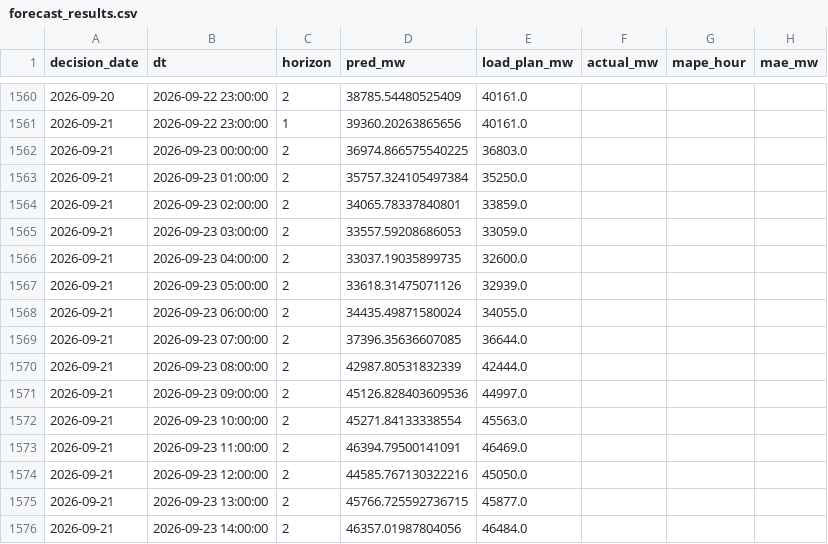
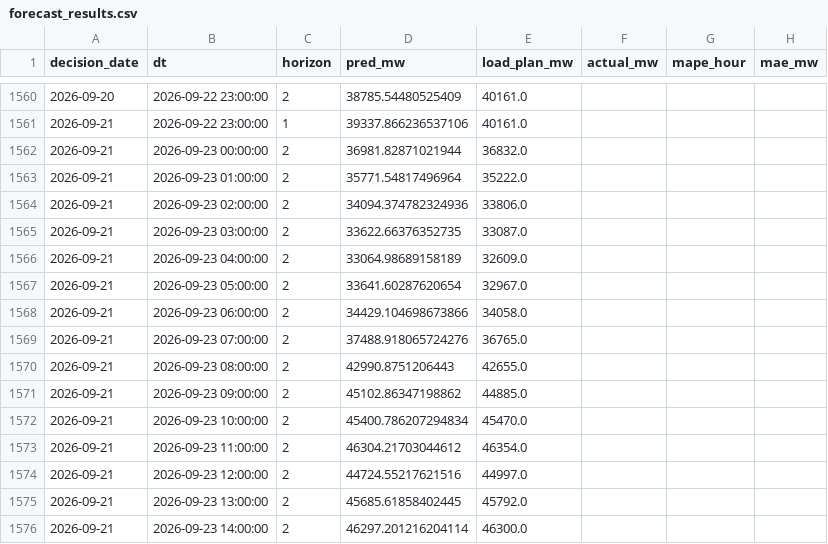
Before and after one commit to dattik12/turkiye-t2-daysahead, a CSV file: data/results/forecast_results.csv, drawn as a sheet; only a part is shown, gaps mark what is left out; the diff covers the shown part only.

```diff
--- a/data/results/forecast_results.csv
+++ b/data/results/forecast_results.csv
@@ -1560,17 +1560,17 @@ decision_date,dt,horizon,pred_mw,load_plan_mw,actual_mw,mape_hour,mae_mw
 2026-09-20,2026-09-22 23:00:00,2,38785.54480525409,40161.0,,,
-2026-09-21,2026-09-22 23:00:00,1,39360.20263865656,40161.0,,,
-2026-09-21,2026-09-23 00:00:00,2,36974.866575540225,36803.0,,,
-2026-09-21,2026-09-23 01:00:00,2,35757.324105497384,35250.0,,,
-2026-09-21,2026-09-23 02:00:00,2,34065.78337840801,33859.0,,,
-2026-09-21,2026-09-23 03:00:00,2,33557.59208686053,33059.0,,,
-2026-09-21,2026-09-23 04:00:00,2,33037.19035899735,32600.0,,,
-2026-09-21,2026-09-23 05:00:00,2,33618.31475071126,32939.0,,,
-2026-09-21,2026-09-23 06:00:00,2,34435.49871580024,34055.0,,,
-2026-09-21,2026-09-23 07:00:00,2,37396.35636607085,36644.0,,,
-2026-09-21,2026-09-23 08:00:00,2,42987.80531832339,42444.0,,,
-2026-09-21,2026-09-23 09:00:00,2,45126.828403609536,44997.0,,,
-2026-09-21,2026-09-23 10:00:00,2,45271.84133338554,45563.0,,,
-2026-09-21,2026-09-23 11:00:00,2,46394.79500141091,46469.0,,,
-2026-09-21,2026-09-23 12:00:00,2,44585.767130322216,45050.0,,,
-2026-09-21,2026-09-23 13:00:00,2,45766.725592736715,45877.0,,,
-2026-09-21,2026-09-23 14:00:00,2,46357.01987804056,46484.0,,,
+2026-09-21,2026-09-22 23:00:00,1,39337.866236537106,40161.0,,,
+2026-09-21,2026-09-23 00:00:00,2,36981.82871021944,36832.0,,,
+2026-09-21,2026-09-23 01:00:00,2,35771.54817496964,35222.0,,,
+2026-09-21,2026-09-23 02:00:00,2,34094.374782324936,33806.0,,,
+2026-09-21,2026-09-23 03:00:00,2,33622.66376352735,33087.0,,,
+2026-09-21,2026-09-23 04:00:00,2,33064.98689158189,32609.0,,,
+2026-09-21,2026-09-23 05:00:00,2,33641.60287620654,32967.0,,,
+2026-09-21,2026-09-23 06:00:00,2,34429.104698673866,34058.0,,,
+2026-09-21,2026-09-23 07:00:00,2,37488.918065724276,36765.0,,,
+2026-09-21,2026-09-23 08:00:00,2,42990.8751206443,42655.0,,,
+2026-09-21,2026-09-23 09:00:00,2,45102.86347198862,44885.0,,,
+2026-09-21,2026-09-23 10:00:00,2,45400.786207294834,45470.0,,,
+2026-09-21,2026-09-23 11:00:00,2,46304.21703044612,46354.0,,,
+2026-09-21,2026-09-23 12:00:00,2,44724.55217621516,44997.0,,,
+2026-09-21,2026-09-23 13:00:00,2,45685.61858402445,45792.0,,,
+2026-09-21,2026-09-23 14:00:00,2,46297.201216204114,46300.0,,,
```
Also changed, not shown: 135 moved rows and 32 edited cells elsewhere in this file, data/forecast/ptf_features/archive/ptf_features_2026-09-21_evening.csv, data/results/mape_history.csv, 5 other files.
